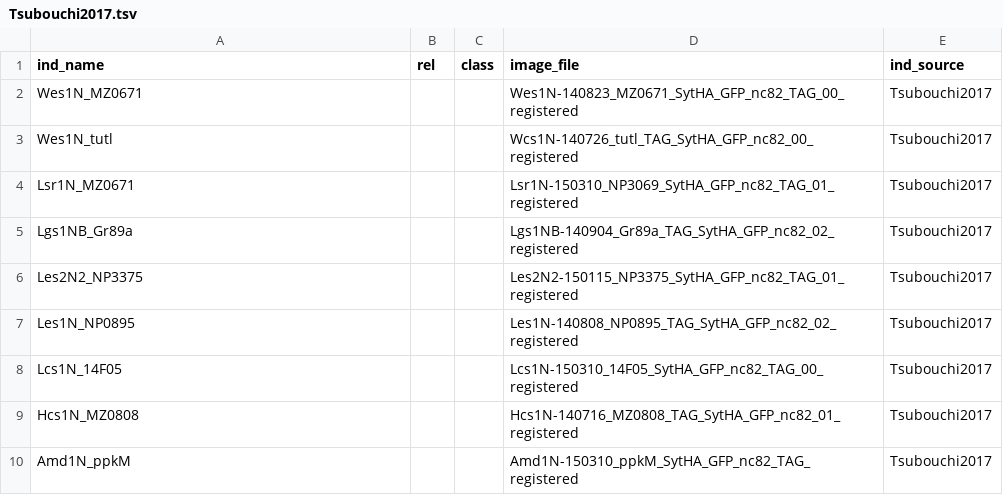
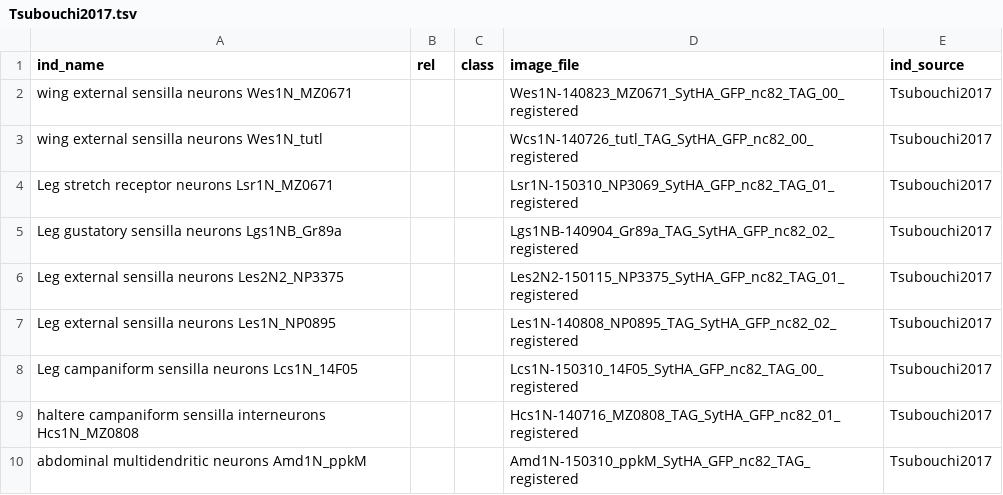
Before and after one commit to VirtualFlyBrain/VFB_owl, a TSV file: data/Tsubouchi2017.tsv, drawn as a sheet.

Commit message:
expanding names

```diff
--- a/data/Tsubouchi2017.tsv
+++ b/data/Tsubouchi2017.tsv
@@ -1,10 +1,10 @@
 ind_name	rel	class	image_file	ind_source
-Wes1N_MZ0671			Wes1N-140823_MZ0671_SytHA_GFP_nc82_TAG_00_registered	Tsubouchi2017
-Wes1N_tutl			Wcs1N-140726_tutl_TAG_SytHA_GFP_nc82_00_registered	Tsubouchi2017
-Lsr1N_MZ0671			Lsr1N-150310_NP3069_SytHA_GFP_nc82_TAG_01_registered	Tsubouchi2017
-Lgs1NB_Gr89a			Lgs1NB-140904_Gr89a_TAG_SytHA_GFP_nc82_02_registered	Tsubouchi2017
-Les2N2_NP3375			Les2N2-150115_NP3375_SytHA_GFP_nc82_TAG_01_registered	Tsubouchi2017
-Les1N_NP0895			Les1N-140808_NP0895_TAG_SytHA_GFP_nc82_02_registered	Tsubouchi2017
-Lcs1N_14F05			Lcs1N-150310_14F05_SytHA_GFP_nc82_TAG_00_registered	Tsubouchi2017
-Hcs1N_MZ0808			Hcs1N-140716_MZ0808_TAG_SytHA_GFP_nc82_01_registered	Tsubouchi2017
-Amd1N_ppkM			Amd1N-150310_ppkM_SytHA_GFP_nc82_TAG_registered	Tsubouchi2017
+wing external sensilla neurons Wes1N_MZ0671			Wes1N-140823_MZ0671_SytHA_GFP_nc82_TAG_00_registered	Tsubouchi2017
+wing external sensilla neurons Wes1N_tutl			Wcs1N-140726_tutl_TAG_SytHA_GFP_nc82_00_registered	Tsubouchi2017
+Leg stretch receptor neurons Lsr1N_MZ0671			Lsr1N-150310_NP3069_SytHA_GFP_nc82_TAG_01_registered	Tsubouchi2017
+Leg gustatory sensilla neurons Lgs1NB_Gr89a			Lgs1NB-140904_Gr89a_TAG_SytHA_GFP_nc82_02_registered	Tsubouchi2017
+Leg external sensilla neurons Les2N2_NP3375			Les2N2-150115_NP3375_SytHA_GFP_nc82_TAG_01_registered	Tsubouchi2017
+Leg external sensilla neurons Les1N_NP0895			Les1N-140808_NP0895_TAG_SytHA_GFP_nc82_02_registered	Tsubouchi2017
+Leg campaniform sensilla neurons Lcs1N_14F05			Lcs1N-150310_14F05_SytHA_GFP_nc82_TAG_00_registered	Tsubouchi2017
+haltere campaniform sensilla interneurons Hcs1N_MZ0808			Hcs1N-140716_MZ0808_TAG_SytHA_GFP_nc82_01_registered	Tsubouchi2017
+abdominal multidendritic neurons Amd1N_ppkM			Amd1N-150310_ppkM_SytHA_GFP_nc82_TAG_registered	Tsubouchi2017
```
